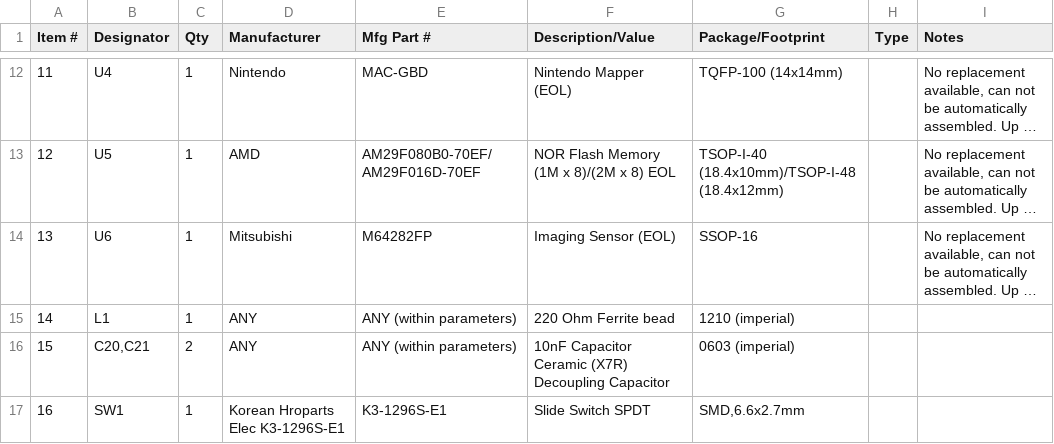
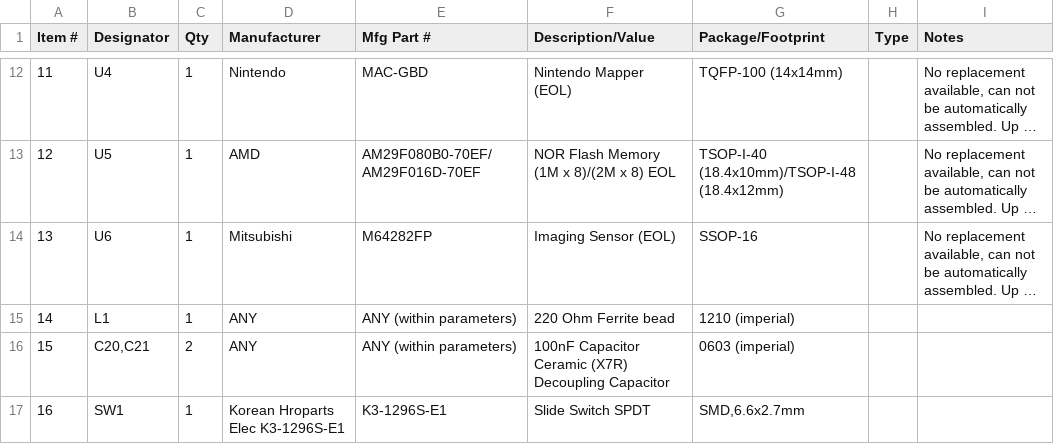
Before and after one commit to 2BitWizard/GB_Mini_Camera, a CSV file: GBC_SENS_BOM.csv, drawn as a sheet; only a part is shown, gaps mark what is left out; long unchanged cells end in ….

Commit message:
Update BOM
Changed value from 10nF to 100nF

```diff
--- a/GBC_SENS_BOM.csv
+++ b/GBC_SENS_BOM.csv
@@ -15,3 +15,3 @@
 "14","L1","1","ANY","ANY (within parameters)","220 Ohm Ferrite bead","1210 (imperial)","",""
-"15","C20,C21","2","ANY","ANY (within parameters)","10nF Capacitor Ceramic (X7R) Decoupling Capacitor","0603 (imperial)","",""
+"15","C20,C21","2","ANY","ANY (within parameters)","100nF Capacitor Ceramic (X7R) Decoupling Capacitor","0603 (imperial)","",""
 "16","SW1","1","Korean Hroparts Elec K3-1296S-E1","K3-1296S-E1","Slide Switch SPDT","SMD,6.6x2.7mm","",""
```
